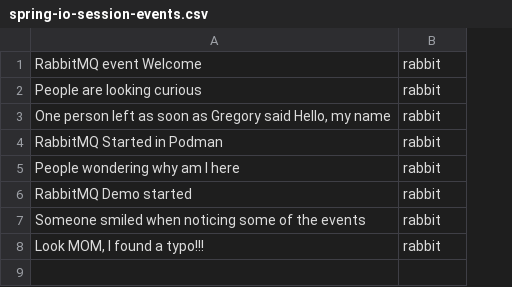
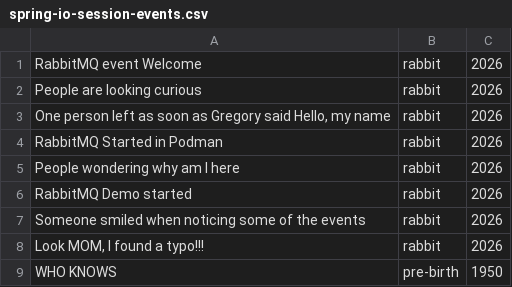
Before and after one commit to ggreen/spring-for-rabbit-super-stream-and-sql-filters, a CSV file: applications/publisher/src/main/resources/csv/spring-io-session-events.csv, drawn as a sheet; the diff names each change by its address in the sheet, - before the commit and + after, or states it on an @@ line.

```diff
--- a/applications/publisher/src/main/resources/csv/spring-io-session-events.csv
+++ b/applications/publisher/src/main/resources/csv/spring-io-session-events.csv
+column C, rows 1-8: all 2026
+row 9: WHO KNOWS | pre-birth | 1950
```
Also changed, not shown: 5 other files.
